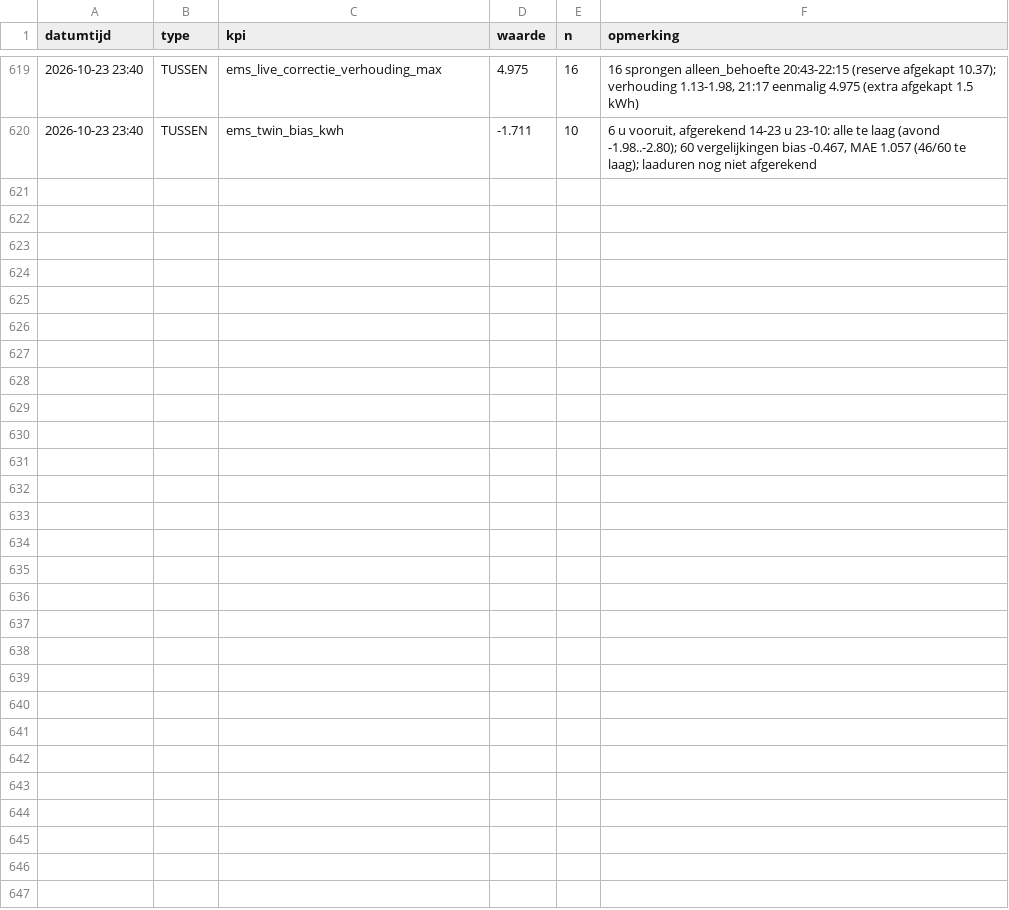
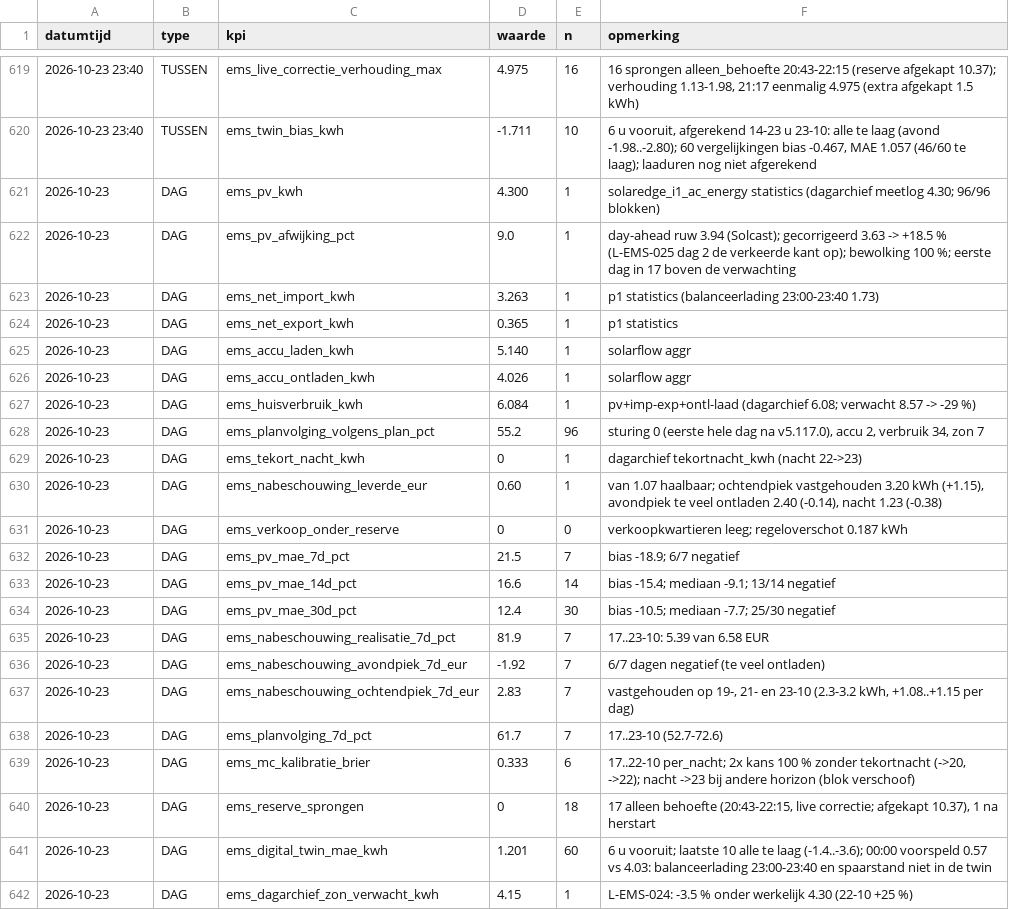
Before and after one commit to Roedie84/Energy-Management-System, a CSV file: KPI.csv, drawn as a sheet; only a part is shown, gaps mark what is left out.

```diff
--- a/KPI.csv
+++ b/KPI.csv
@@ -620 +620,23 @@ datumtijd,type,kpi,waarde,n,opmerking
 2026-10-23 23:40,TUSSEN,ems_twin_bias_kwh,-1.711,10,"6 u vooruit, afgerekend 14-23 u 23-10: alle te laag (avond -1.98..-2.80); 60 vergelijkingen bias -0.467, MAE 1.057 (46/60 te laag); laaduren nog niet afgerekend"
+2026-10-23,DAG,ems_pv_kwh,4.300,1,solaredge_i1_ac_energy statistics (dagarchief meetlog 4.30; 96/96 blokken)
+2026-10-23,DAG,ems_pv_afwijking_pct,9.0,1,"day-ahead ruw 3.94 (Solcast); gecorrigeerd 3.63 -> +18.5 % (L-EMS-025 dag 2 de verkeerde kant op); bewolking 100 %; eerste dag in 17 boven de verwachting"
+2026-10-23,DAG,ems_net_import_kwh,3.263,1,"p1 statistics (balanceerlading 23:00-23:40 1.73)"
+2026-10-23,DAG,ems_net_export_kwh,0.365,1,p1 statistics
+2026-10-23,DAG,ems_accu_laden_kwh,5.140,1,solarflow aggr
+2026-10-23,DAG,ems_accu_ontladen_kwh,4.026,1,solarflow aggr
+2026-10-23,DAG,ems_huisverbruik_kwh,6.084,1,"pv+imp-exp+ontl-laad (dagarchief 6.08; verwacht 8.57 -> -29 %)"
+2026-10-23,DAG,ems_planvolging_volgens_plan_pct,55.2,96,"sturing 0 (eerste hele dag na v5.117.0), accu 2, verbruik 34, zon 7"
+2026-10-23,DAG,ems_tekort_nacht_kwh,0,1,"dagarchief tekortnacht_kwh (nacht 22->23)"
+2026-10-23,DAG,ems_nabeschouwing_leverde_eur,0.60,1,"van 1.07 haalbaar; ochtendpiek vastgehouden 3.20 kWh (+1.15), avondpiek te veel ontladen 2.40 (-0.14), nacht 1.23 (-0.38)"
+2026-10-23,DAG,ems_verkoop_onder_reserve,0,0,"verkoopkwartieren leeg; regeloverschot 0.187 kWh"
+2026-10-23,DAG,ems_pv_mae_7d_pct,21.5,7,"bias -18.9; 6/7 negatief"
+2026-10-23,DAG,ems_pv_mae_14d_pct,16.6,14,"bias -15.4; mediaan -9.1; 13/14 negatief"
+2026-10-23,DAG,ems_pv_mae_30d_pct,12.4,30,"bias -10.5; mediaan -7.7; 25/30 negatief"
+2026-10-23,DAG,ems_nabeschouwing_realisatie_7d_pct,81.9,7,"17..23-10: 5.39 van 6.58 EUR"
+2026-10-23,DAG,ems_nabeschouwing_avondpiek_7d_eur,-1.92,7,"6/7 dagen negatief (te veel ontladen)"
+2026-10-23,DAG,ems_nabeschouwing_ochtendpiek_7d_eur,2.83,7,"vastgehouden op 19-, 21- en 23-10 (2.3-3.2 kWh, +1.08..+1.15 per dag)"
+2026-10-23,DAG,ems_planvolging_7d_pct,61.7,7,"17..23-10 (52.7-72.6)"
+2026-10-23,DAG,ems_mc_kalibratie_brier,0.333,6,"17..22-10 per_nacht; 2x kans 100 % zonder tekortnacht (->20, ->22); nacht ->23 bij andere horizon (blok verschoof)"
+2026-10-23,DAG,ems_reserve_sprongen,0,18,"17 alleen behoefte (20:43-22:15, live correctie; afgekapt 10.37), 1 na herstart"
+2026-10-23,DAG,ems_digital_twin_mae_kwh,1.201,60,"6 u vooruit; laatste 10 alle te laag (-1.4..-3.6); 00:00 voorspeld 0.57 vs 4.03: balanceerlading 23:00-23:40 en spaarstand niet in de twin"
+2026-10-23,DAG,ems_dagarchief_zon_verwacht_kwh,4.15,1,"L-EMS-024: -3.5 % onder werkelijk 4.30 (22-10 +25 %)"
```
Also changed, not shown: 3 other files.
